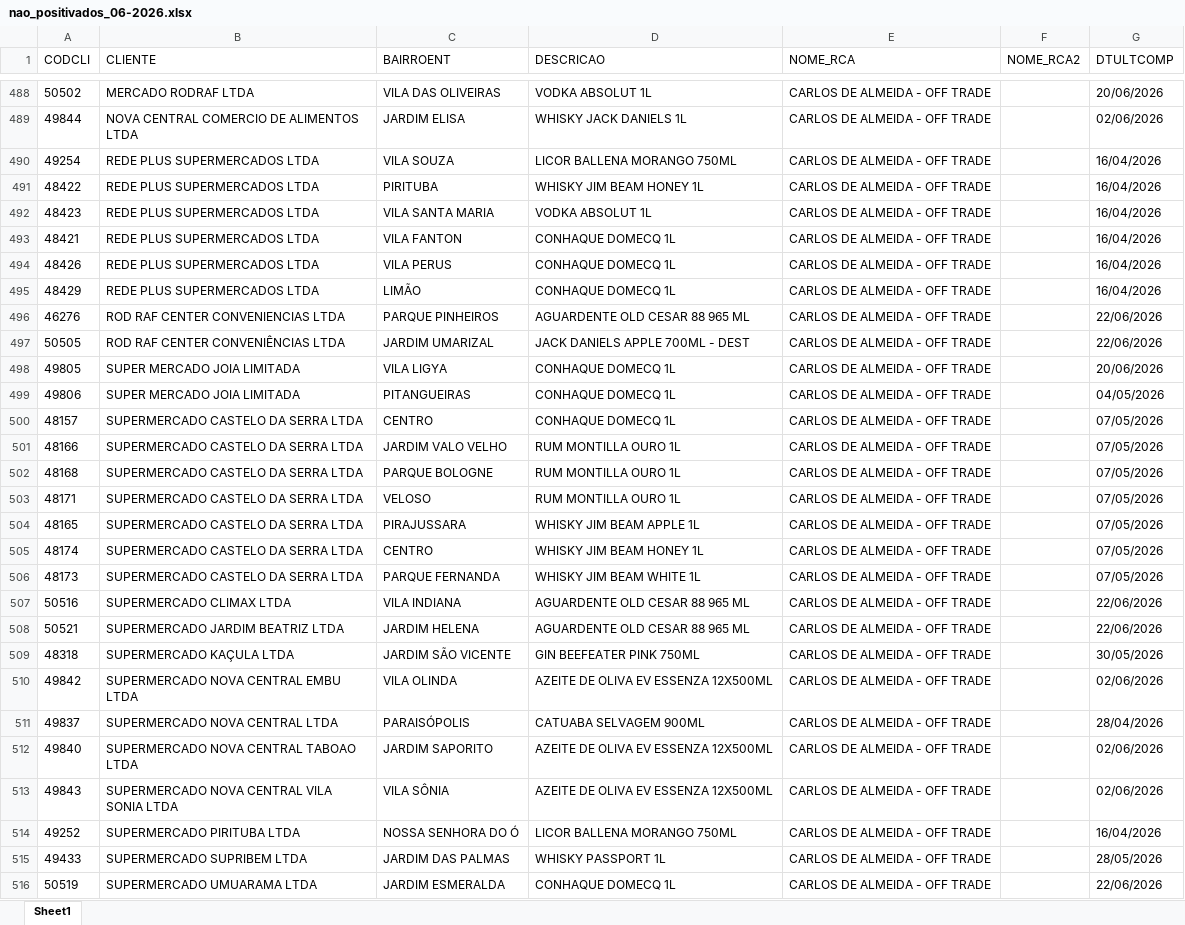
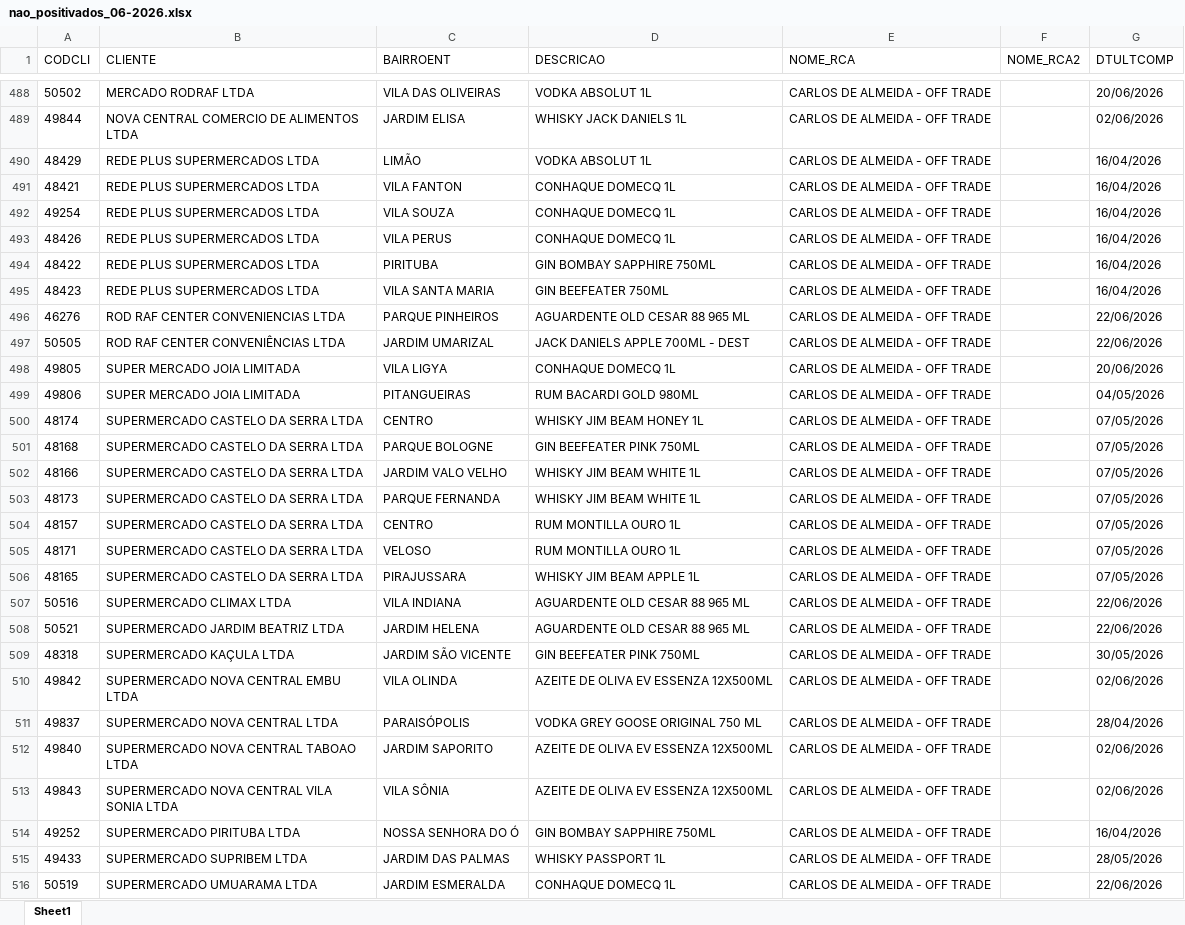
Before and after one commit to leonardocampos-cmd/offtrade, an Excel workbook: nao_positivados_06-2026.xlsx, sheet Sheet1, drawn as a sheet; only a part is shown, gaps mark what is left out; values as stored, in another font and other column widths than the file's, no borders; removed rows and columns are numbered as before the commit, all else as after; the diff covers the shown part only; the diff names each change by its address in the sheet, - before the commit and + after, or states it on an @@ line.

```diff
--- a/nao_positivados_06-2026.xlsx (sheet Sheet1)
+++ b/nao_positivados_06-2026.xlsx (sheet Sheet1)
-row 490: 49254 | REDE PLUS SUPERMERCADOS LTDA | VILA SOUZA | LICOR BALLENA MORANGO 750ML | CARLOS DE ALMEIDA - OFF TRADE |  | 16/04/2026
-row 491: 48422 | REDE PLUS SUPERMERCADOS LTDA | PIRITUBA | WHISKY JIM BEAM HONEY 1L | CARLOS DE ALMEIDA - OFF TRADE |  | 16/04/2026
-A490 (CODCLI): 48423
+A490 (CODCLI): 48429
-C490 (BAIRROENT): VILA SANTA MARIA
+C490 (BAIRROENT): LIMÃO
+row 492: 49254 | REDE PLUS SUPERMERCADOS LTDA | VILA SOUZA | CONHAQUE DOMECQ 1L | CARLOS DE ALMEIDA - OFF TRADE |  | 16/04/2026
+row 494: 48422 | REDE PLUS SUPERMERCADOS LTDA | PIRITUBA | GIN BOMBAY SAPPHIRE 750ML | CARLOS DE ALMEIDA - OFF TRADE |  | 16/04/2026
-A495 (CODCLI): 48429
+A495 (CODCLI): 48423
-C495 (BAIRROENT): LIMÃO
+C495 (BAIRROENT): VILA SANTA MARIA
-D495 (DESCRICAO): CONHAQUE DOMECQ 1L
+D495 (DESCRICAO): GIN BEEFEATER 750ML
-D499 (DESCRICAO): CONHAQUE DOMECQ 1L
+D499 (DESCRICAO): RUM BACARDI GOLD 980ML
-row 500: 48157 | SUPERMERCADO CASTELO DA SERRA LTDA | CENTRO | CONHAQUE DOMECQ 1L | CARLOS DE ALMEIDA - OFF TRADE |  | 07/05/2026
-row 501: 48166 | SUPERMERCADO CASTELO DA SERRA LTDA | JARDIM VALO VELHO | RUM MONTILLA OURO 1L | CARLOS DE ALMEIDA - OFF TRADE |  | 07/05/2026
-row 502: 48168 | SUPERMERCADO CASTELO DA SERRA LTDA | PARQUE BOLOGNE | RUM MONTILLA OURO 1L | CARLOS DE ALMEIDA - OFF TRADE |  | 07/05/2026
+row 501: 48168 | SUPERMERCADO CASTELO DA SERRA LTDA | PARQUE BOLOGNE | GIN BEEFEATER PINK 750ML | CARLOS DE ALMEIDA - OFF TRADE |  | 07/05/2026
+row 502: 48166 | SUPERMERCADO CASTELO DA SERRA LTDA | JARDIM VALO VELHO | WHISKY JIM BEAM WHITE 1L | CARLOS DE ALMEIDA - OFF TRADE |  | 07/05/2026
+row 504: 48157 | SUPERMERCADO CASTELO DA SERRA LTDA | CENTRO | RUM MONTILLA OURO 1L | CARLOS DE ALMEIDA - OFF TRADE |  | 07/05/2026
@@ row 503 moved to row 505: 48171 @@
@@ row 504 moved to row 506: 48165 @@
-D511 (DESCRICAO): CATUABA SELVAGEM 900ML
+D511 (DESCRICAO): VODKA GREY GOOSE ORIGINAL 750 ML
-D514 (DESCRICAO): LICOR BALLENA MORANGO 750ML
+D514 (DESCRICAO): GIN BOMBAY SAPPHIRE 750ML
```
Also changed, not shown: 9 added rows, 8 removed rows, 1 moved row and 131 edited cells elsewhere in this sheet, 2 other files.
